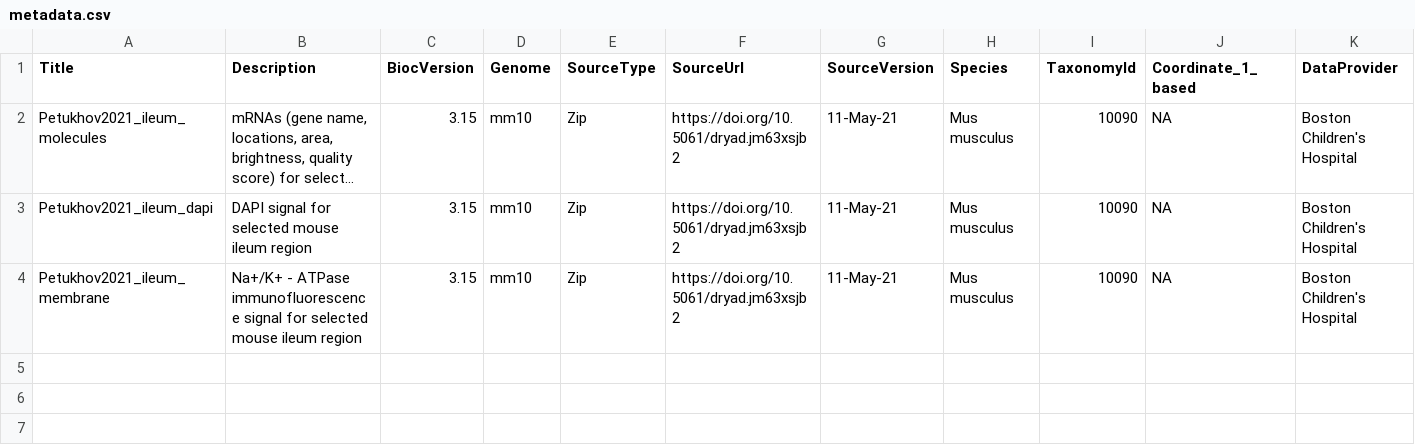
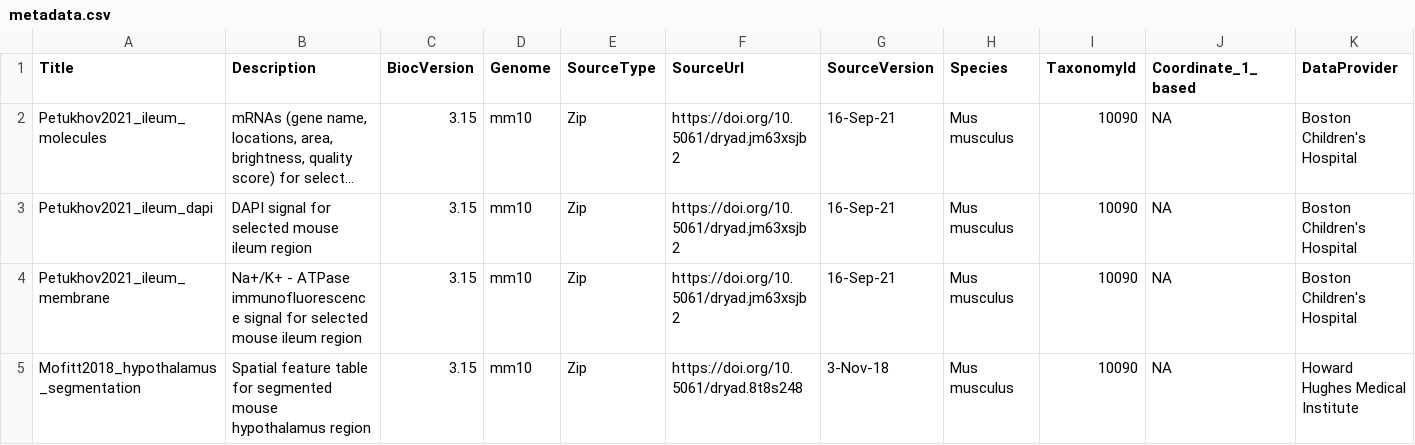
Before and after one commit to ccb-hms/MerfishData, a CSV file: inst/extdata/metadata.csv, drawn as a sheet; only a part is shown; long unchanged cells end in …; rows hold the shown columns only; the diff names each change by its address in the sheet, - before the commit and + after, or states it on an @@ line.

Commit message:
add hypothalamus

```diff
--- a/inst/extdata/metadata.csv
+++ b/inst/extdata/metadata.csv
-G2:G4 (SourceVersion): 11-May-21
+G2:G4 (SourceVersion): 16-Sep-21
+row 5: Mofitt2018_hypothalamus_segmentation | Spatial feature table for segmented mouse hypothalamus region | 3.15 | mm10 | Zip | https://doi.org/10.5061/dryad.8t8s248 | 3-Nov-18 | Mus musculus | 10090 | NA | Howard Hughes Medical Institute
```
